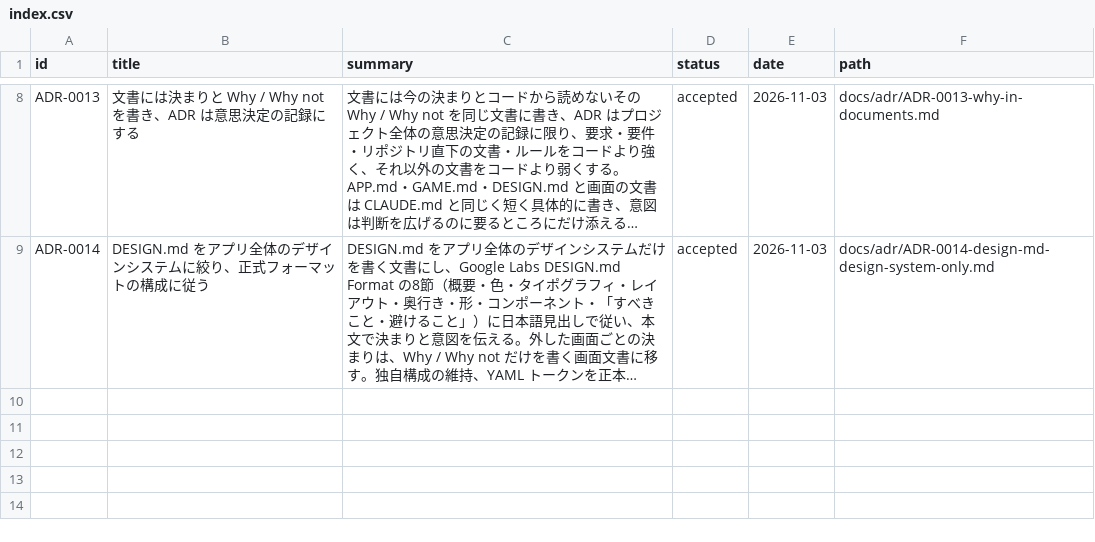
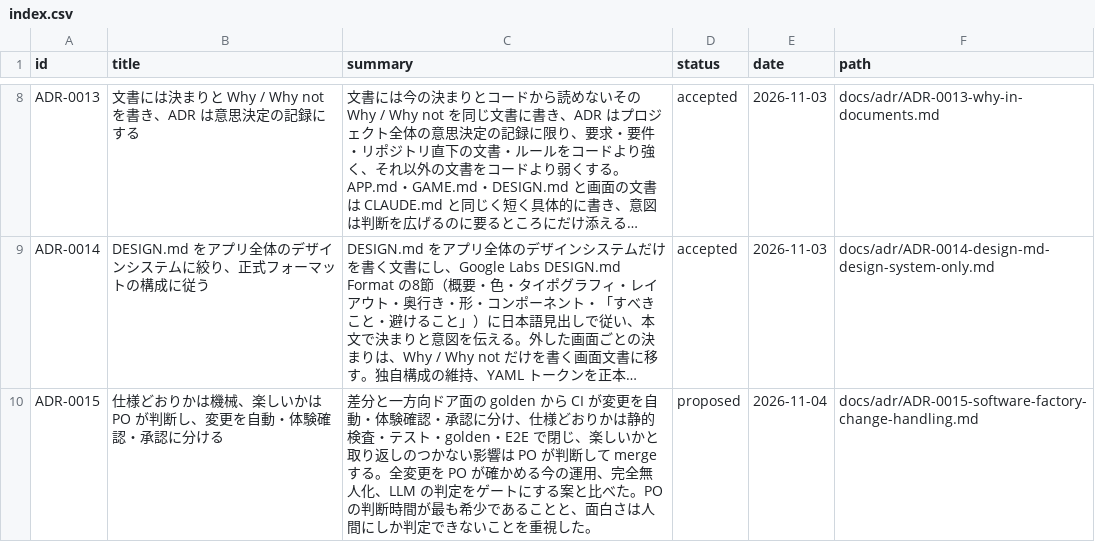
Before and after one commit to hizahizi-hizumi/pa-zzle, a CSV file: docs/adr/index.csv, drawn as a sheet; only a part is shown, gaps mark what is left out; long unchanged cells end in …; the diff names each change by its address in the sheet, - before the commit and + after, or states it on an @@ line.

```diff
--- a/docs/adr/index.csv
+++ b/docs/adr/index.csv
+row 10: ADR-0015 | 仕様どおりかは機械、楽しいかは PO が判断し、変更を自動・体験確認・承認に分ける | 差分と一方向ドア面の golden から CI が変更を自動・体験確認・承認に分け、仕様どおりかは静的検査・テスト・golden・E2E で閉じ、楽しいかと取り返しのつかない影響は PO が判断して merge する。全変更を PO が確かめる今の運用、完全無人化、LLM の判定をゲートにする案と比べた。PO の判断時間が最も希少であることと、面白さは人間にしか判定できないことを重視した。 | proposed | 2026-11-04 | docs/adr/ADR-0015-software-factory-change-handling.md
```
Also changed, not shown: 1 other file.
